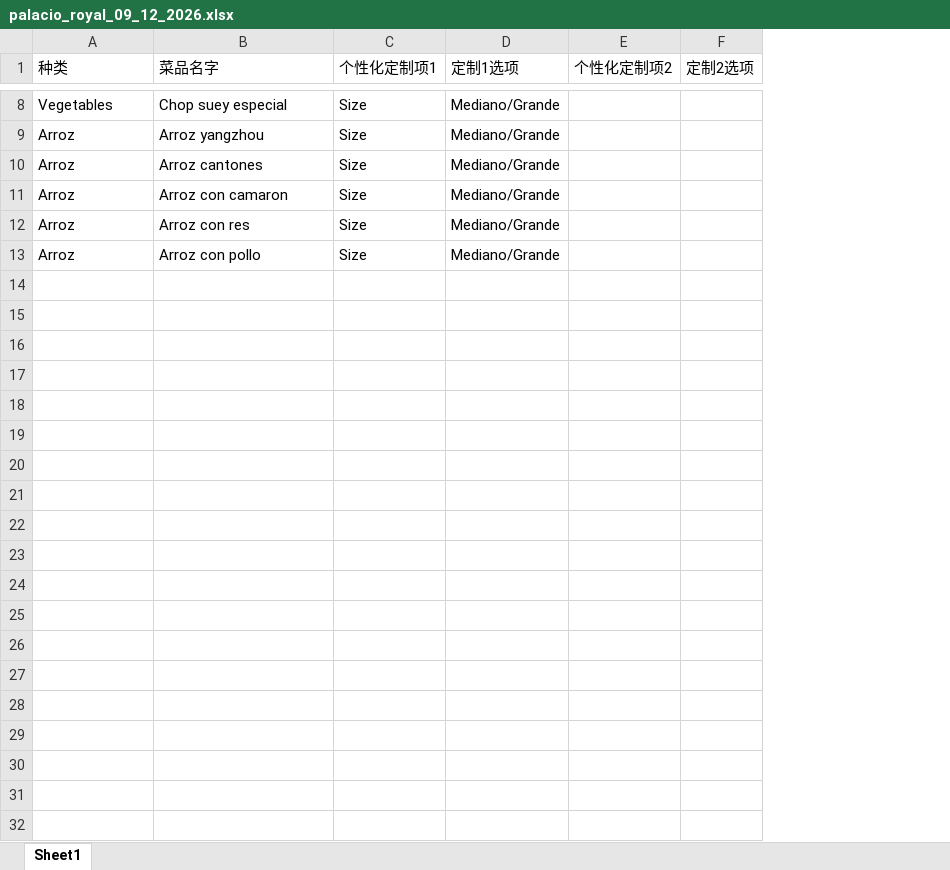
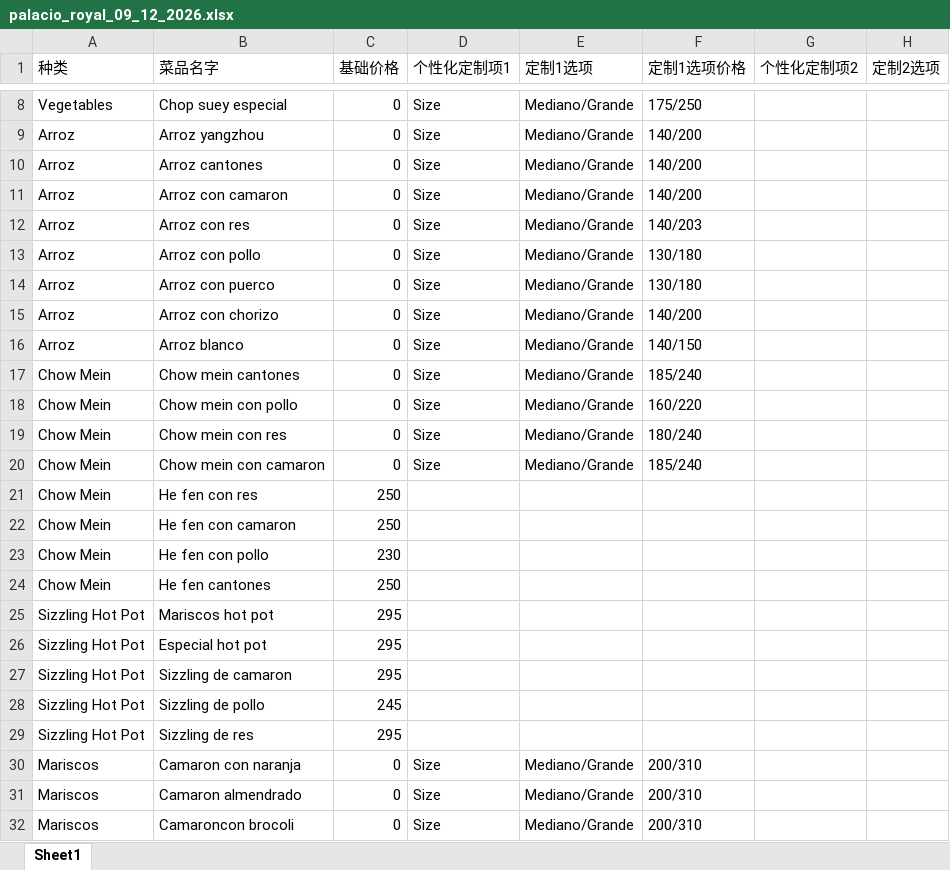
Before and after one commit to mononokehime14/big_boss_bro, an Excel workbook: data/palacio_royal_09_12_2026.xlsx, sheet Sheet1, drawn as a sheet; only a part is shown, gaps mark what is left out; values as stored, in another font and other column widths than the file's, no borders; the diff covers the shown part only; the diff names each change by its address in the sheet, - before the commit and + after, or states it on an @@ line.

Commit message:
Fix printer and add menu import from excel

```diff
--- a/data/palacio_royal_09_12_2026.xlsx (sheet Sheet1)
+++ b/data/palacio_royal_09_12_2026.xlsx (sheet Sheet1)
+column C (基础价格), rows 8-13: all 0
+column F (定制1选项价格), rows 8-13: 175/250 | 140/200 | 140/200 | 140/200 | 140/203 | 130/180
+row 14: Arroz | Arroz con puerco | 0 | Size | Mediano/Grande | 130/180
+row 15: Arroz | Arroz con chorizo | 0 | Size | Mediano/Grande | 140/200
+row 16: Arroz | Arroz blanco | 0 | Size | Mediano/Grande | 140/150
+row 17: Chow Mein | Chow mein cantones | 0 | Size | Mediano/Grande | 185/240
+row 18: Chow Mein | Chow mein con pollo | 0 | Size | Mediano/Grande | 160/220
+row 19: Chow Mein | Chow mein con res | 0 | Size | Mediano/Grande | 180/240
+row 20: Chow Mein | Chow mein con camaron | 0 | Size | Mediano/Grande | 185/240
+row 21: Chow Mein | He fen con res | 250
+row 22: Chow Mein | He fen con camaron | 250
+row 23: Chow Mein | He fen con pollo | 230
+row 24: Chow Mein | He fen cantones | 250
+row 25: Sizzling Hot Pot | Mariscos hot pot | 295
+row 26: Sizzling Hot Pot | Especial hot pot | 295
+row 27: Sizzling Hot Pot | Sizzling de camaron | 295
+row 28: Sizzling Hot Pot | Sizzling de pollo | 245
+row 29: Sizzling Hot Pot | Sizzling de res | 295
+row 30: Mariscos | Camaron con naranja | 0 | Size | Mediano/Grande | 200/310
+row 31: Mariscos | Camaron almendrado | 0 | Size | Mediano/Grande | 200/310
+row 32: Mariscos | Camaroncon brocoli | 0 | Size | Mediano/Grande | 200/310
```
Also changed, not shown: 48 added rows elsewhere in this sheet, 37 other files.
